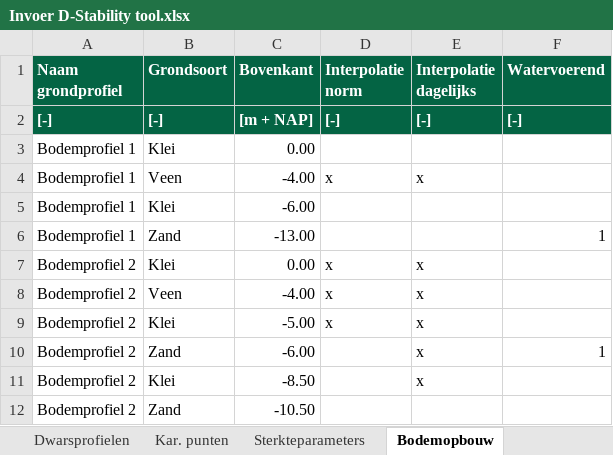
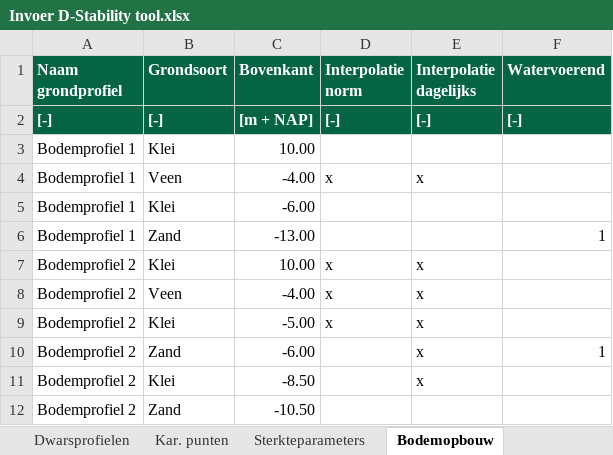
Before and after one commit to scheldestromen/BOLuS, an Excel workbook: dstability_tool/Invoer D-Stability tool.xlsx, sheet Bodemopbouw, drawn as a sheet; values as stored, in another font and other column widths than the file's, no borders; the diff names each change by its address in the sheet, - before the commit and + after, or states it on an @@ line.

```diff
--- a/dstability_tool/Invoer D-Stability tool.xlsx (sheet Bodemopbouw)
+++ b/dstability_tool/Invoer D-Stability tool.xlsx (sheet Bodemopbouw)
-C3 (Bovenkant): 0.00
+C3 (Bovenkant): 10.00
-C7 (Bovenkant): 0.00
+C7 (Bovenkant): 10.00
```
Also changed, not shown: other sheet tabs, 1 other file.
